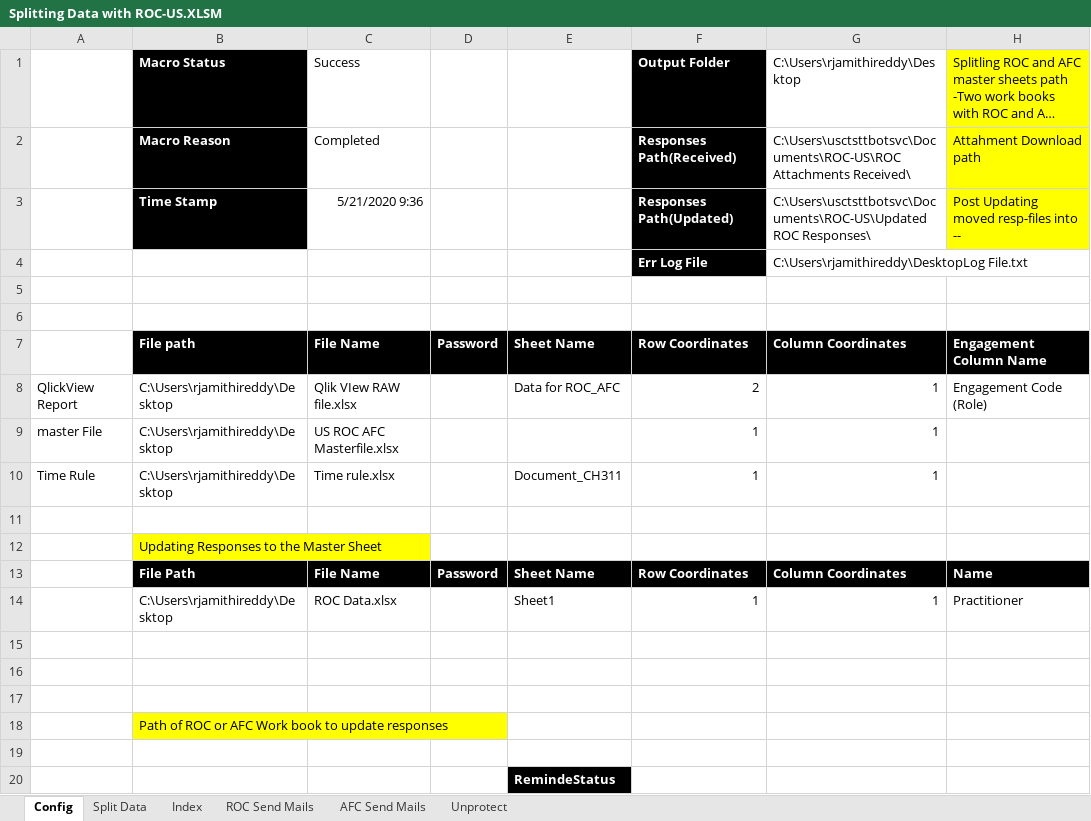
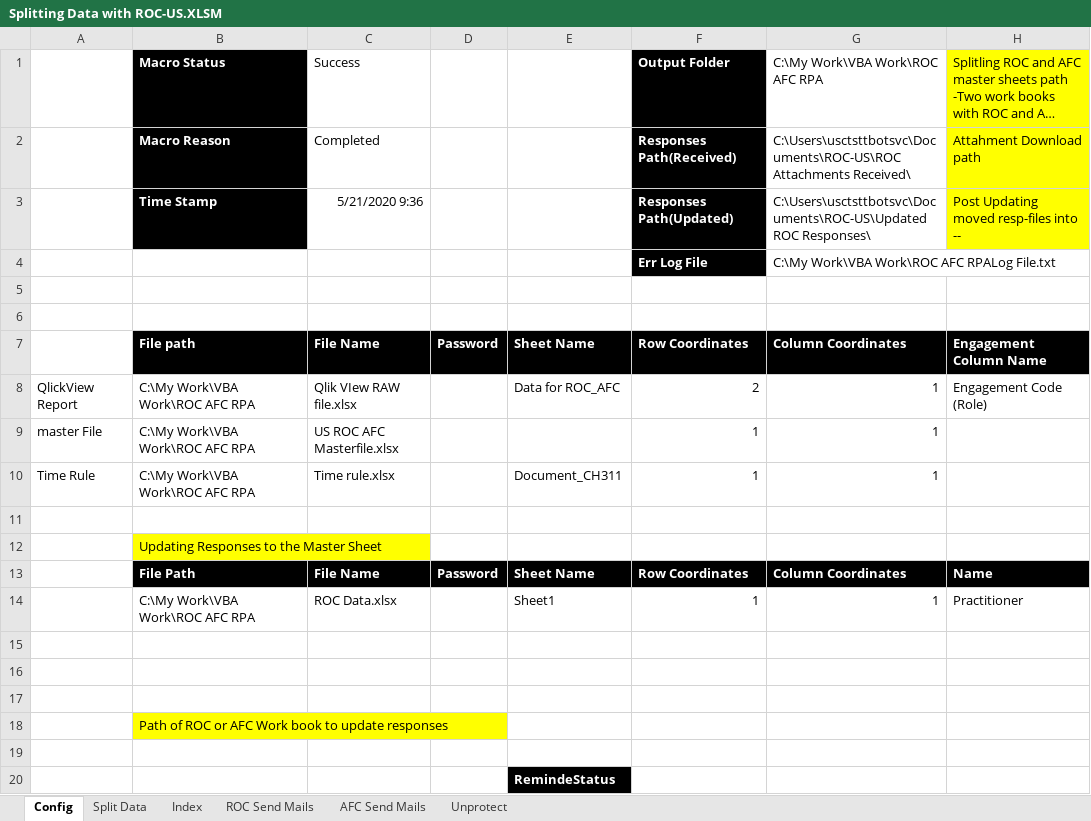
Before and after one commit to jamithireddy/VBA-Projects, an Excel workbook: ROC AFC RPA/Splitting Data with ROC-US.XLSM, sheet Config, drawn as a sheet; only a part is shown; long unchanged cells end in …; values as stored, in another font and other column widths than the file's, no borders; the diff names each change by its address in the sheet, - before the commit and + after, or states it on an @@ line.

```diff
--- a/ROC AFC RPA/Splitting Data with ROC-US.XLSM (sheet Config)
+++ b/ROC AFC RPA/Splitting Data with ROC-US.XLSM (sheet Config)
-G1: C:\Users\rjamithireddy\Desktop
+G1: C:\My Work\VBA Work\ROC AFC RPA
-G4: C:\Users\rjamithireddy\DesktopLog File.txt
+G4: C:\My Work\VBA Work\ROC AFC RPALog File.txt
-B8:B10: C:\Users\rjamithireddy\Desktop
+B8:B10: C:\My Work\VBA Work\ROC AFC RPA
-B14: C:\Users\rjamithireddy\Desktop
+B14: C:\My Work\VBA Work\ROC AFC RPA
```
Also changed, not shown: sheet Split Data, sheet Unprotect, sheet AFC Send Mails, sheet ROC Send Mails, ROC AFC RPA/Template AFC for US.xlsm, ROC AFC RPA/Template ROC for US.xlsm, 5 other files.
